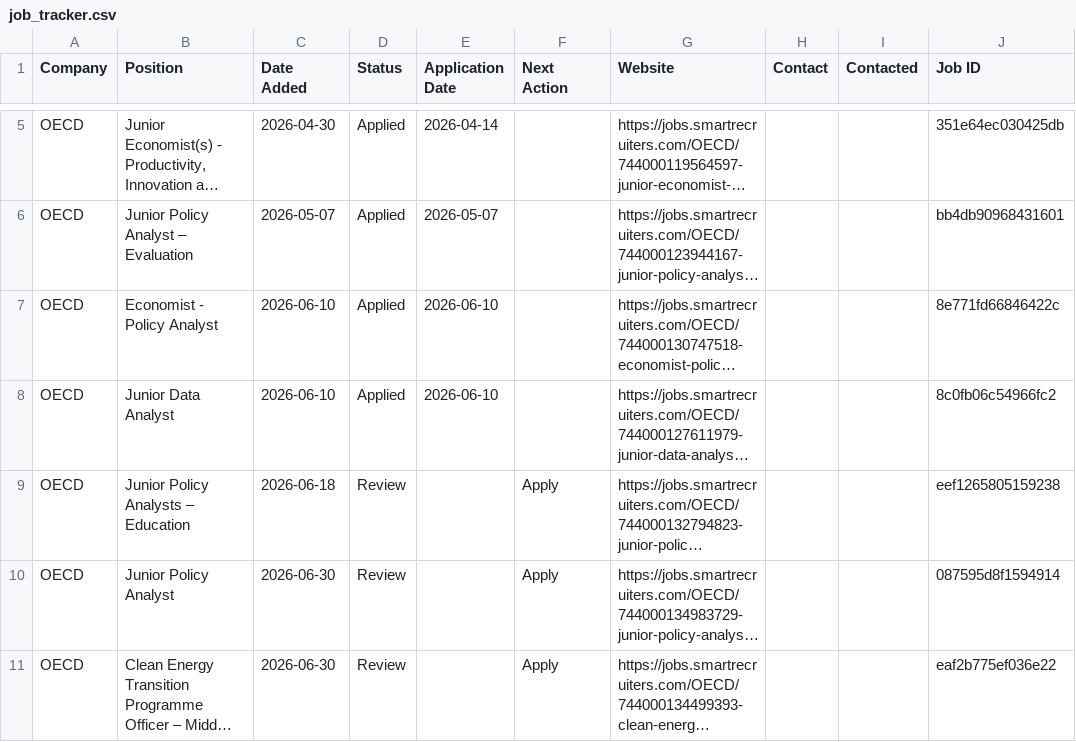
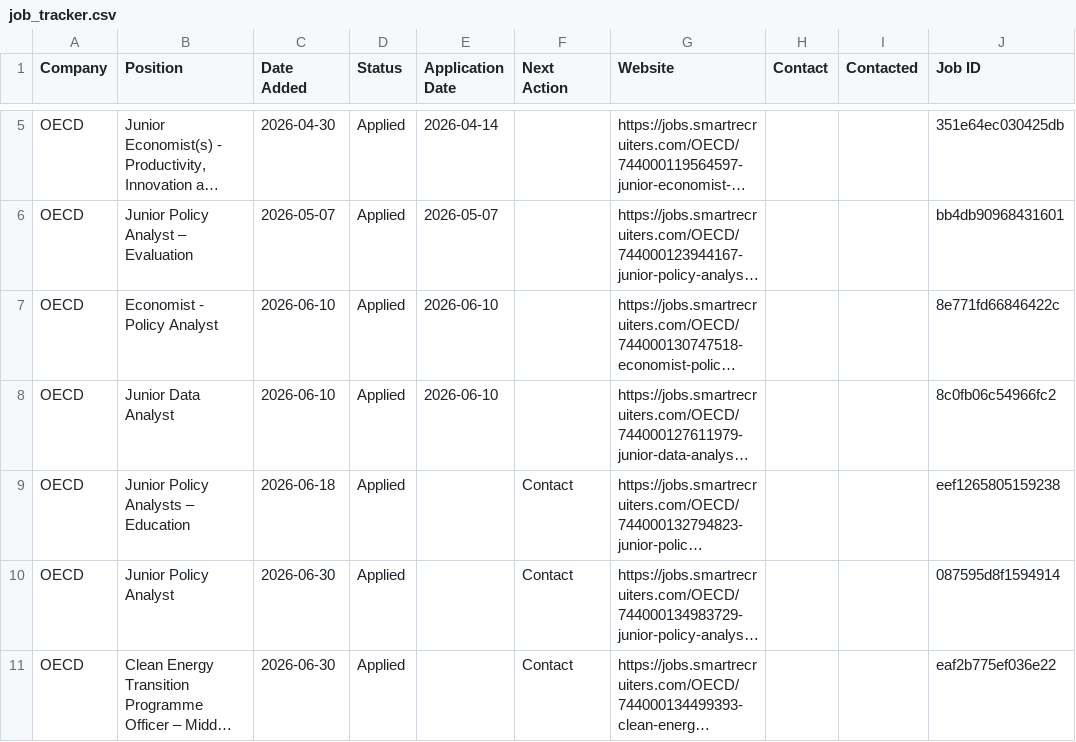
Before and after one commit to yjlee84/job-alerts, a CSV file: reports/job_tracker.csv, drawn as a sheet; only a part is shown, gaps mark what is left out; long unchanged cells end in …; the diff names each change by its address in the sheet, - before the commit and + after, or states it on an @@ line.

Commit message:
Sync local job tracker

```diff
--- a/reports/job_tracker.csv
+++ b/reports/job_tracker.csv
-D9:D11 (Status): Review
+D9:D11 (Status): Applied
-F9:F11 (Next Action): Apply
+F9:F11 (Next Action): Contact
```
